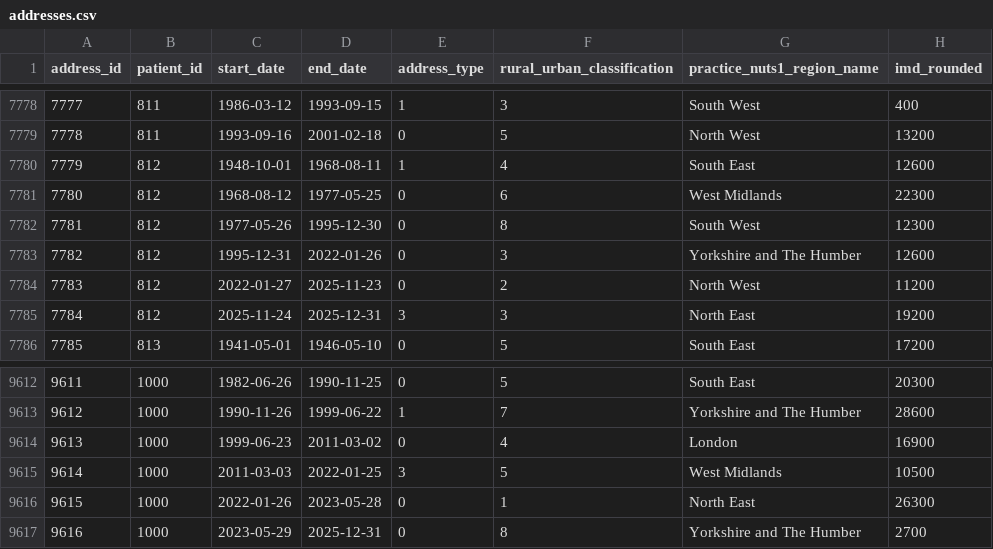
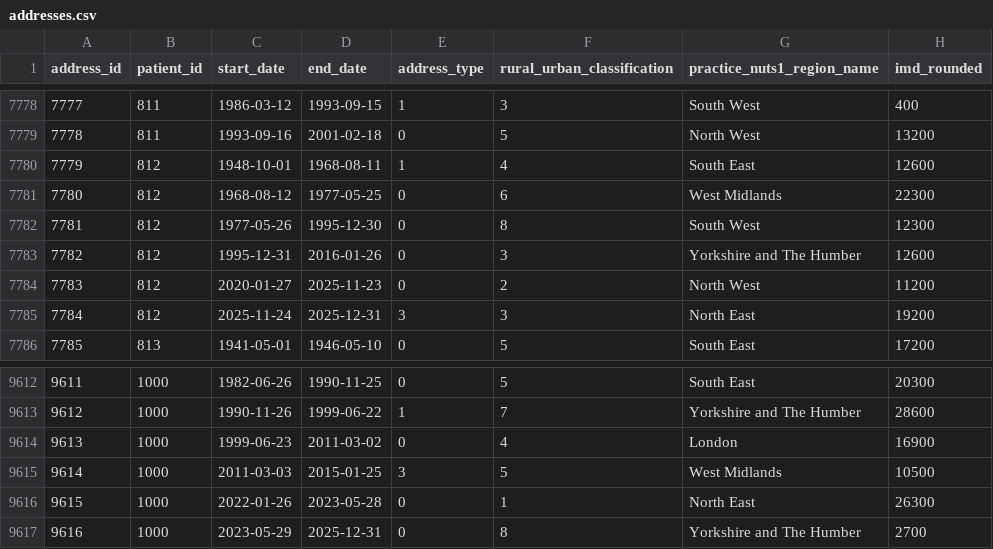
Before and after one commit to opensafely/polypharmacy-deprescribing-dementia, a CSV file: dummy_tables/addresses.csv, drawn as a sheet; only a part is shown, gaps mark what is left out; the diff names each change by its address in the sheet, - before the commit and + after, or states it on an @@ line.

```diff
--- a/dummy_tables/addresses.csv
+++ b/dummy_tables/addresses.csv
-D7783 (end_date): 2022-01-26
+D7783 (end_date): 2016-01-26
-C7784 (start_date): 2022-01-27
+C7784 (start_date): 2020-01-27
-D9615 (end_date): 2022-01-25
+D9615 (end_date): 2015-01-25
```
Also changed, not shown: dummy_tables/ons_deaths.csv, dummy_tables/patients.csv, 5 other files.
